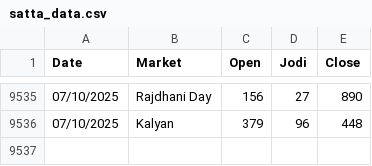
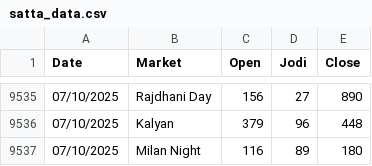
Before and after one commit to Vishalsnw/Kalyan_web, a CSV file: satta_data.csv, drawn as a sheet; only a part is shown, gaps mark what is left out.

```diff
--- a/satta_data.csv
+++ b/satta_data.csv
@@ -9536 +9536,2 @@ Date,Market,Open,Jodi,Close
 07/10/2025,Kalyan,379,96,448
+07/10/2025,Milan Night,116,89,180
```
Also changed, not shown: sent_messages.csv.
